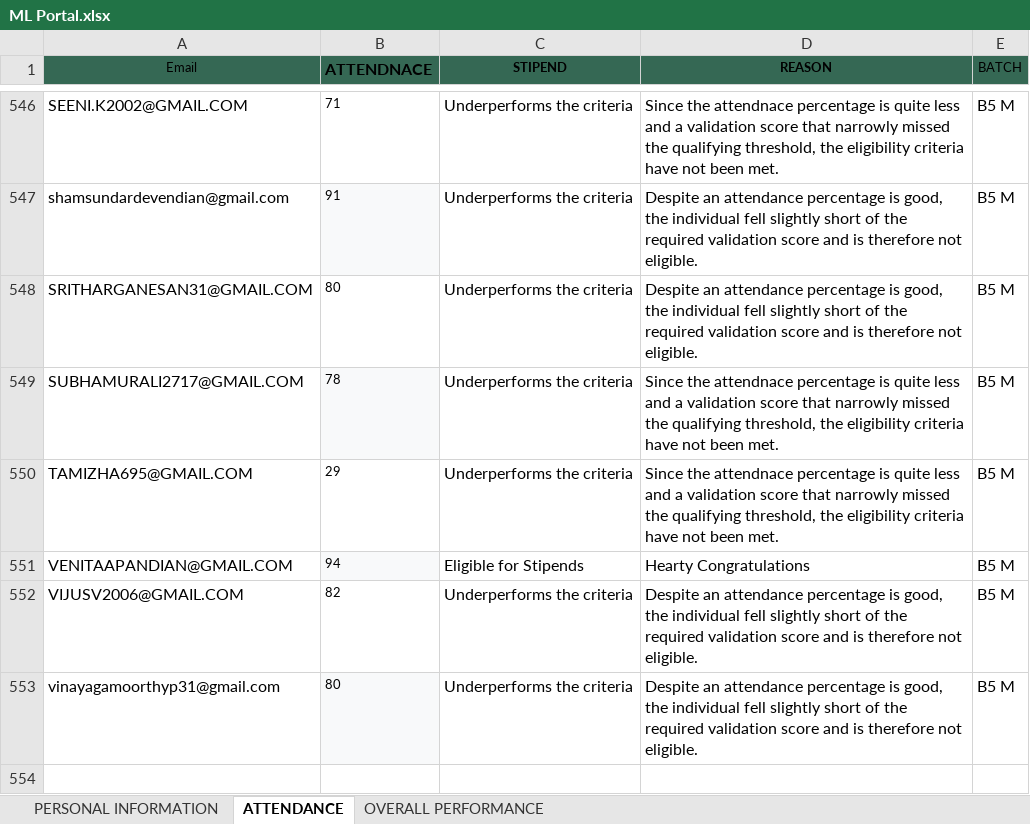
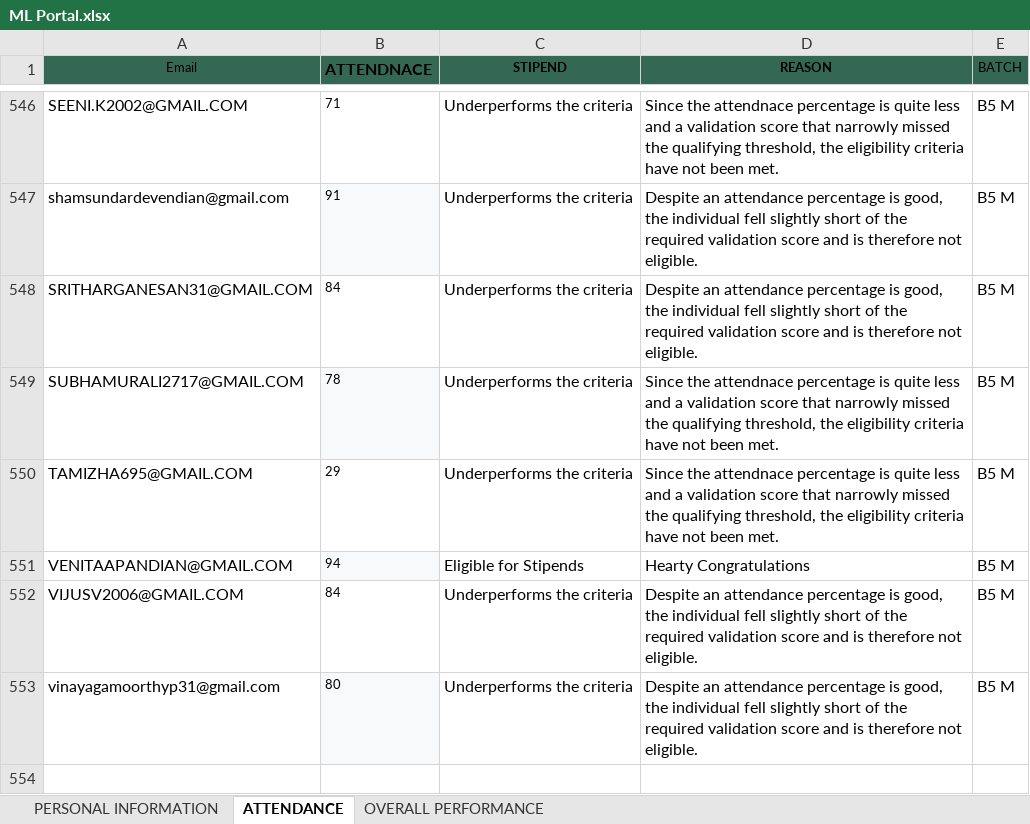
Before and after one commit to vcodezindia/Portal, an Excel workbook: ML Portal.xlsx, sheet ATTENDANCE, drawn as a sheet; only a part is shown, gaps mark what is left out; values as stored, in another font and other column widths than the file's, no borders; the diff names each change by its address in the sheet, - before the commit and + after, or states it on an @@ line.

```diff
--- a/ML Portal.xlsx (sheet ATTENDANCE)
+++ b/ML Portal.xlsx (sheet ATTENDANCE)
-B548 (ATTENDNACE): 80
+B548 (ATTENDNACE): 84
-B552 (ATTENDNACE): 82
+B552 (ATTENDNACE): 84
```
Also changed, not shown: sheet OVERALL PERFORMANCE.
